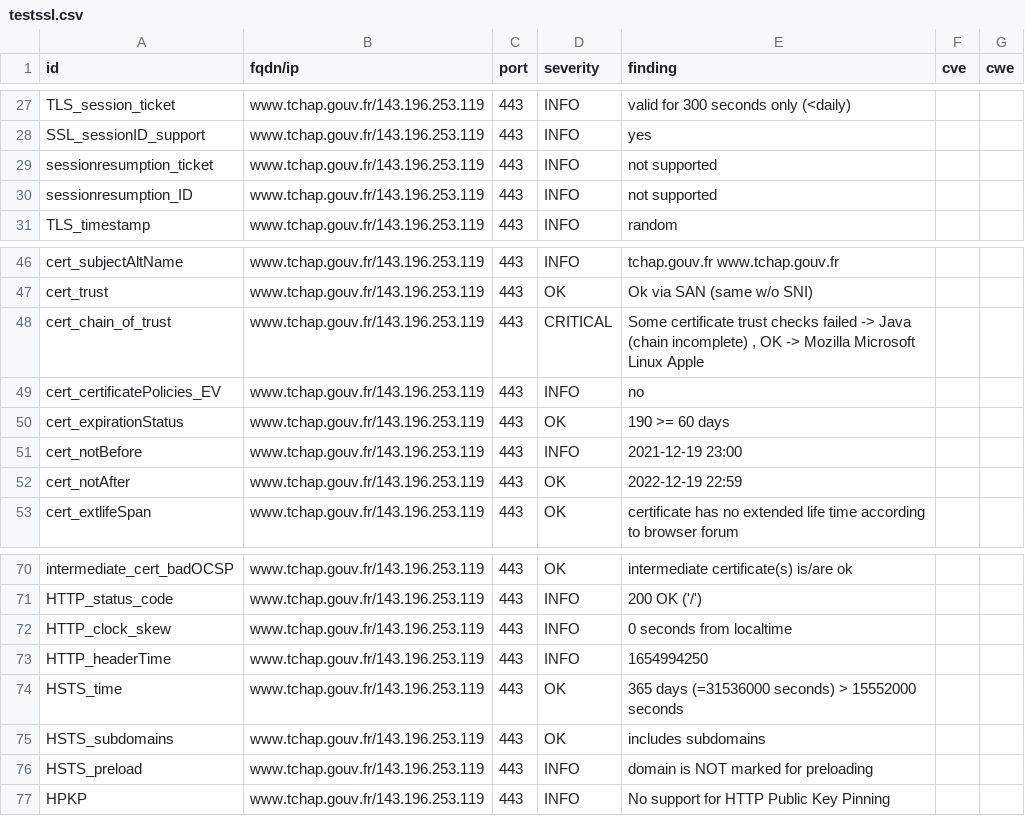
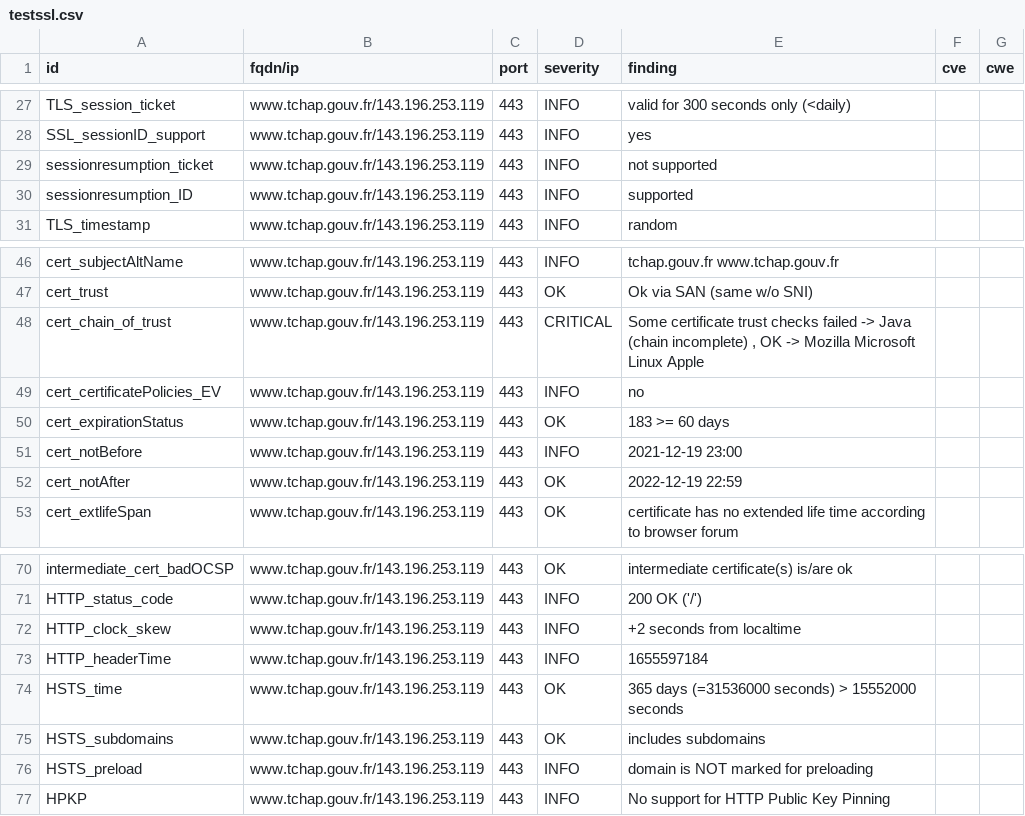
Before and after one commit to tchapgouv/dashlord, a CSV file: results/aHR0cHM6Ly93d3cudGNoYXAuZ291di5mcg==/testssl.csv, drawn as a sheet; only a part is shown, gaps mark what is left out.

```diff
--- a/results/aHR0cHM6Ly93d3cudGNoYXAuZ291di5mcg==/testssl.csv
+++ b/results/aHR0cHM6Ly93d3cudGNoYXAuZ291di5mcg==/testssl.csv
@@ -29,3 +29,3 @@
 "sessionresumption_ticket","www.tchap.gouv.fr/143.196.253.119","443","INFO","not supported","",""
-"sessionresumption_ID","www.tchap.gouv.fr/143.196.253.119","443","INFO","not supported","",""
+"sessionresumption_ID","www.tchap.gouv.fr/143.196.253.119","443","INFO","supported","",""
 "TLS_timestamp","www.tchap.gouv.fr/143.196.253.119","443","INFO","random","",""
@@ -49,3 +49,3 @@
 "cert_certificatePolicies_EV","www.tchap.gouv.fr/143.196.253.119","443","INFO","no","",""
-"cert_expirationStatus","www.tchap.gouv.fr/143.196.253.119","443","OK","190 >= 60 days","",""
+"cert_expirationStatus","www.tchap.gouv.fr/143.196.253.119","443","OK","183 >= 60 days","",""
 "cert_notBefore","www.tchap.gouv.fr/143.196.253.119","443","INFO","2021-12-19 23:00","",""
@@ -71,4 +71,4 @@
 "HTTP_status_code","www.tchap.gouv.fr/143.196.253.119","443","INFO","200 OK ('/')","",""
-"HTTP_clock_skew","www.tchap.gouv.fr/143.196.253.119","443","INFO","0 seconds from localtime","",""
-"HTTP_headerTime","www.tchap.gouv.fr/143.196.253.119","443","INFO","1654994250","",""
+"HTTP_clock_skew","www.tchap.gouv.fr/143.196.253.119","443","INFO","+2 seconds from localtime","",""
+"HTTP_headerTime","www.tchap.gouv.fr/143.196.253.119","443","INFO","1655597184","",""
 "HSTS_time","www.tchap.gouv.fr/143.196.253.119","443","OK","365 days (=31536000 seconds) > 15552000 seconds","",""
```
Also changed, not shown: 15 other files.
